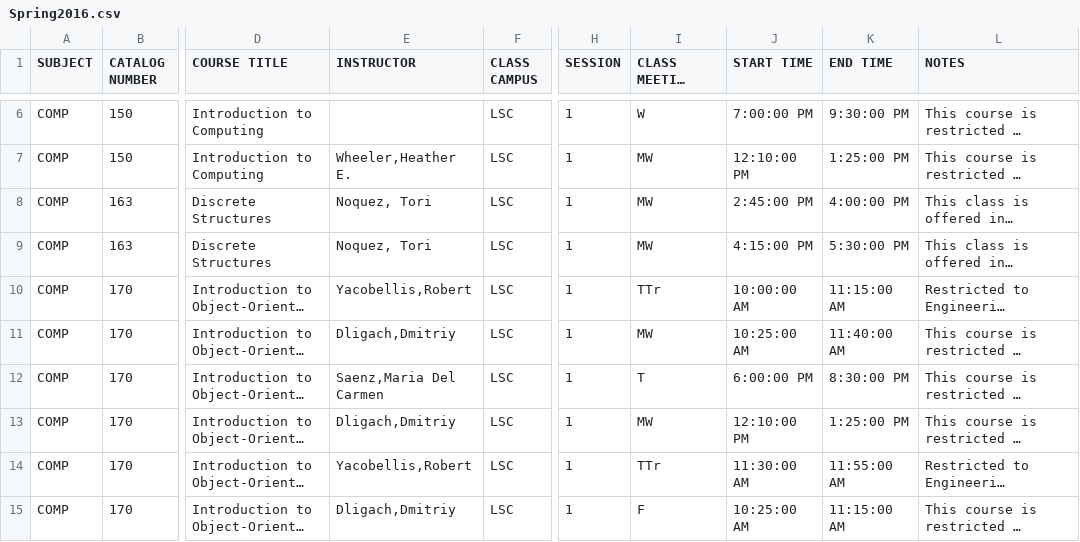
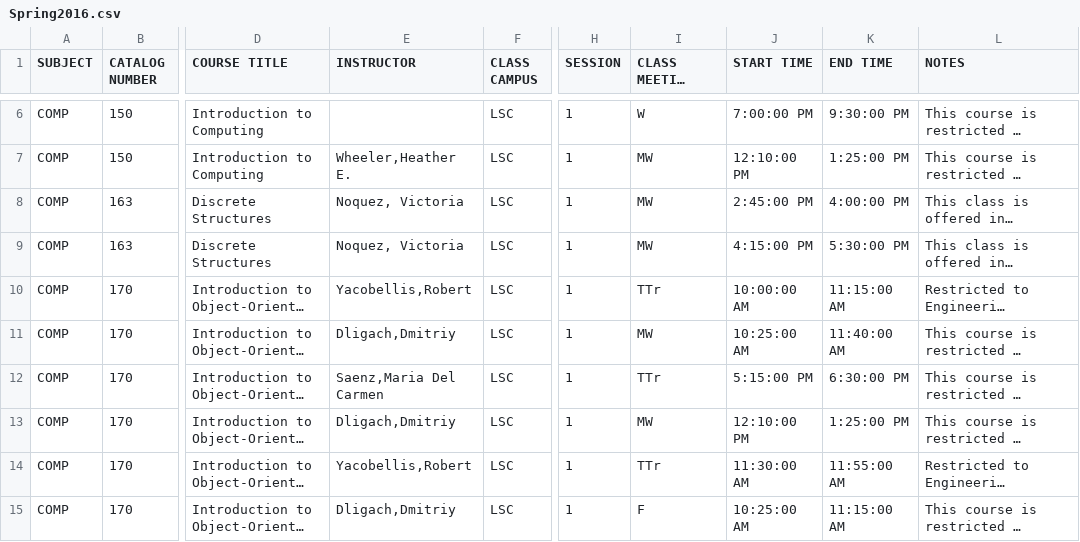
Before and after one commit to Riels07/comp-schedulemaker, a CSV file: Spring2016.csv, drawn as a sheet; only a part is shown, gaps mark what is left out; long unchanged cells end in …; the diff covers the shown part only; the diff names each change by its address in the sheet, - before the commit and + after, or states it on an @@ line.

Commit message:
Addition of names and times.

```diff
--- a/Spring2016.csv
+++ b/Spring2016.csv
-E8:E9 (INSTRUCTOR): Noquez, Tori
+E8:E9 (INSTRUCTOR): Noquez, Victoria
-I12 (CLASS MEETING PATTERN): T
+I12 (CLASS MEETING PATTERN): TTr
-J12 (START TIME): 6:00:00 PM
+J12 (START TIME): 5:15:00 PM
-K12 (END TIME): 8:30:00 PM
+K12 (END TIME): 6:30:00 PM
```
Also changed, not shown: 1 removed row and 18 edited cells elsewhere in this file, 2 other files.
